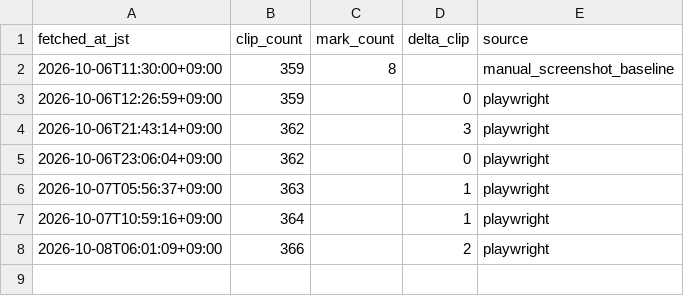
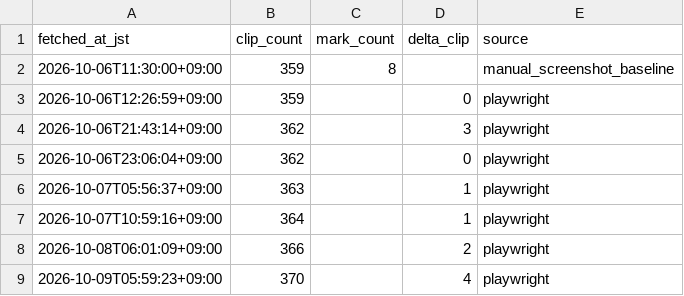
Before and after one commit to nobpanpocopina-ai/filmarks-tracker, a CSV file: history.csv, drawn as a sheet; the diff names each change by its address in the sheet, - before the commit and + after, or states it on an @@ line.

```diff
--- a/history.csv
+++ b/history.csv
+row 9: 2026-10-09T05:59:23+09:00 | 370 |  | 4 | playwright
```
Also changed, not shown: 1 other file.
